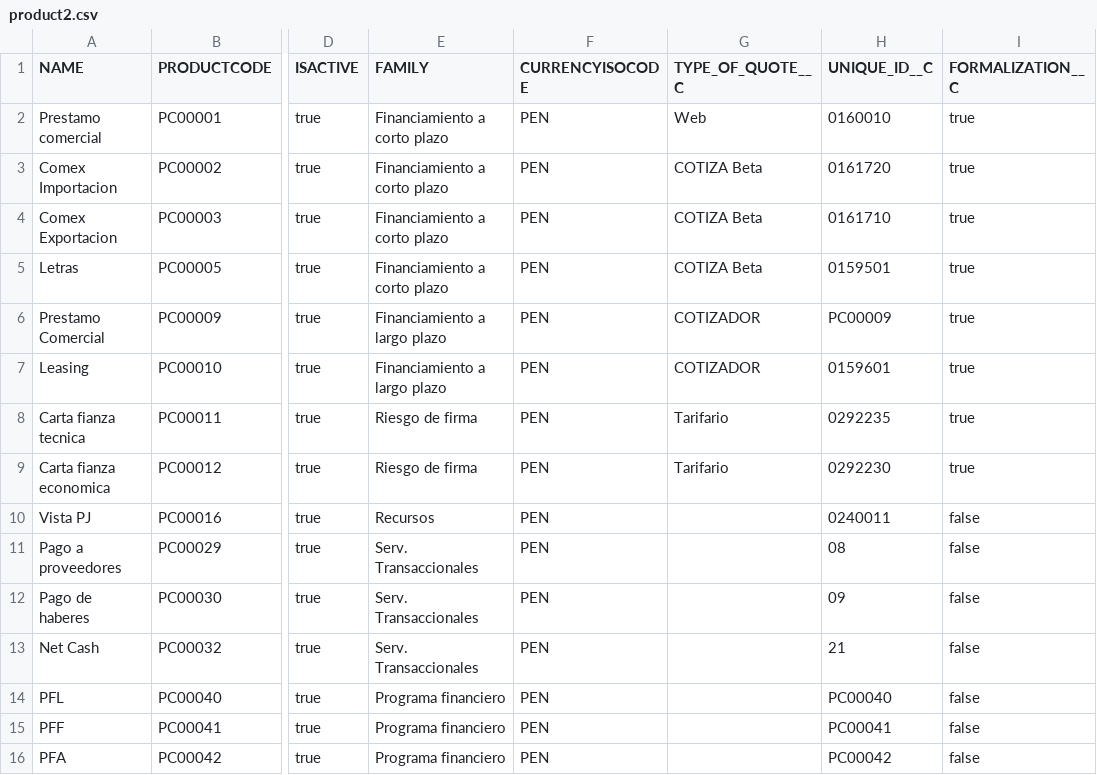
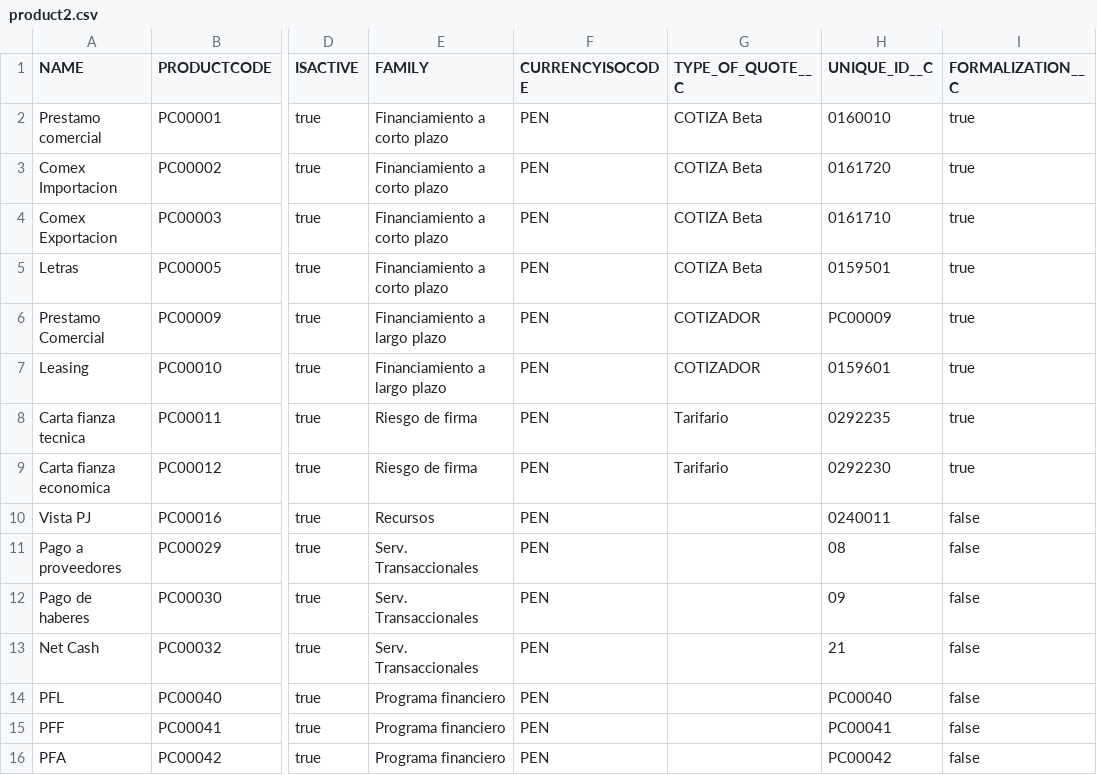
Before and after one commit to JairAnton/dwp-dev7, a CSV file: src/Archivos de carga Inicial/csv/product2.csv, drawn as a sheet; only a part is shown, gaps mark what is left out; the diff names each change by its address in the sheet, - before the commit and + after, or states it on an @@ line.

```diff
--- a/src/Archivos de carga Inicial/csv/product2.csv
+++ b/src/Archivos de carga Inicial/csv/product2.csv
-G2 (TYPE_OF_QUOTE__C): Web
+G2 (TYPE_OF_QUOTE__C): COTIZA Beta
```
Also changed, not shown: 1 other file.
